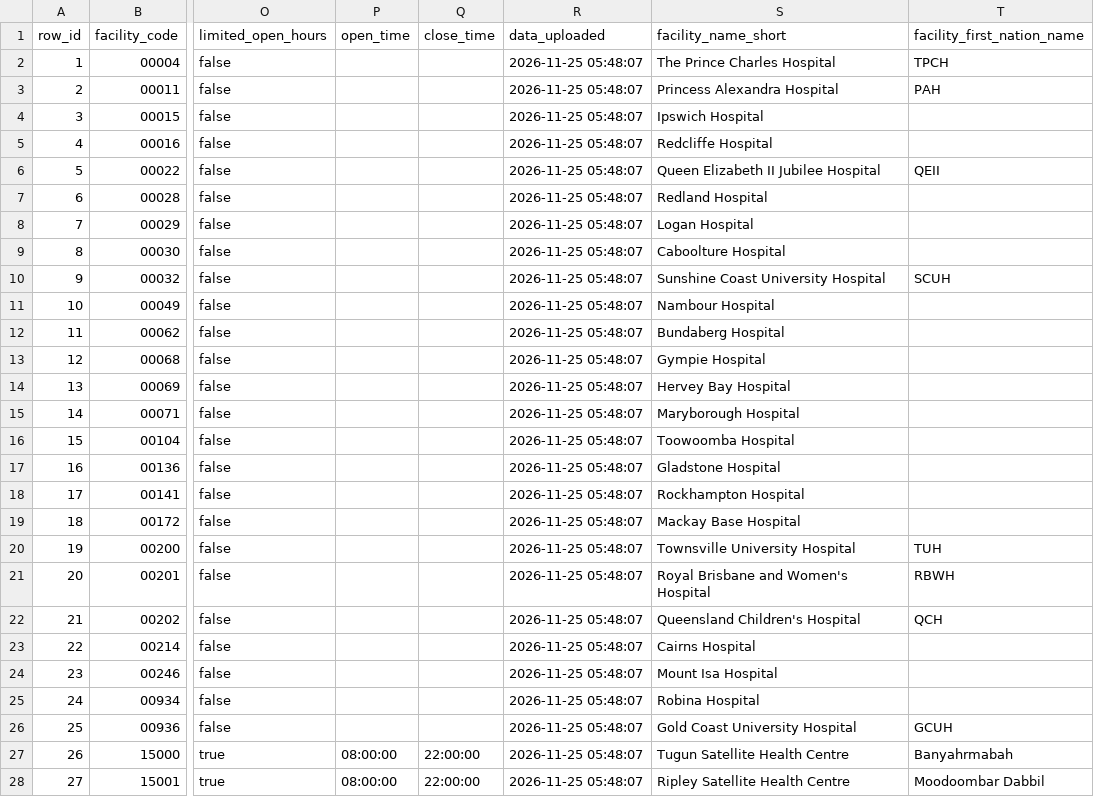
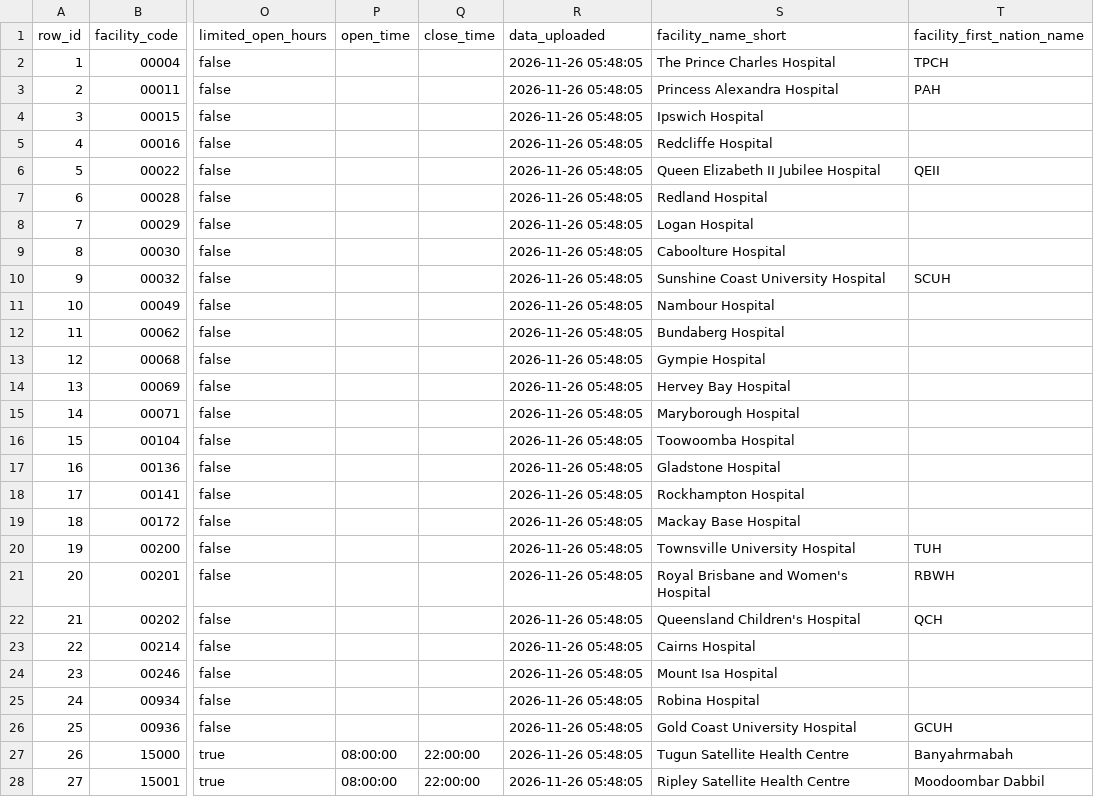
Before and after one commit to KCPu2/trieime, a CSV file: data/au_qld_hospitals.csv, drawn as a sheet; only a part is shown, gaps mark what is left out; the diff covers the shown part only; the diff names each change by its address in the sheet, - before the commit and + after, or states it on an @@ line.

```diff
--- a/data/au_qld_hospitals.csv
+++ b/data/au_qld_hospitals.csv
-R2:R28 (data_uploaded): 2026-11-25 05:48:07
+R2:R28 (data_uploaded): 2026-11-26 05:48:05
```
Also changed, not shown: 13 edited cells elsewhere in this file, data/au_qld_live.csv, 2 other files.
